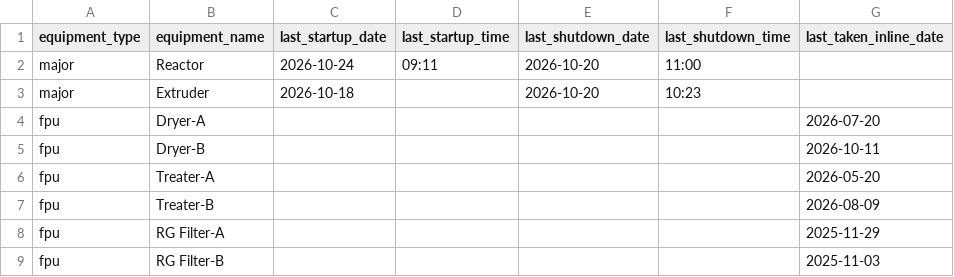
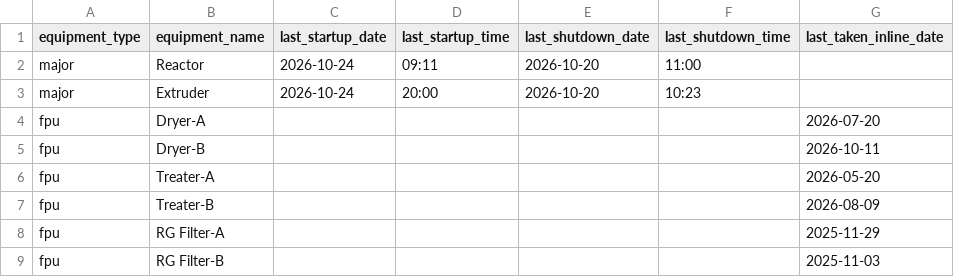
Before and after one commit to debajitd1292/ppu, a CSV file: updates/plant_status.csv, drawn as a sheet; only a part is shown; the diff names each change by its address in the sheet, - before the commit and + after, or states it on an @@ line.

Commit message:
Update plant_status.csv

```diff
--- a/updates/plant_status.csv
+++ b/updates/plant_status.csv
-C3 (last_startup_date): 2026-10-18
+C3 (last_startup_date): 2026-10-24
-D3 (last_startup_time): (empty)
+D3 (last_startup_time): 20:00
```
